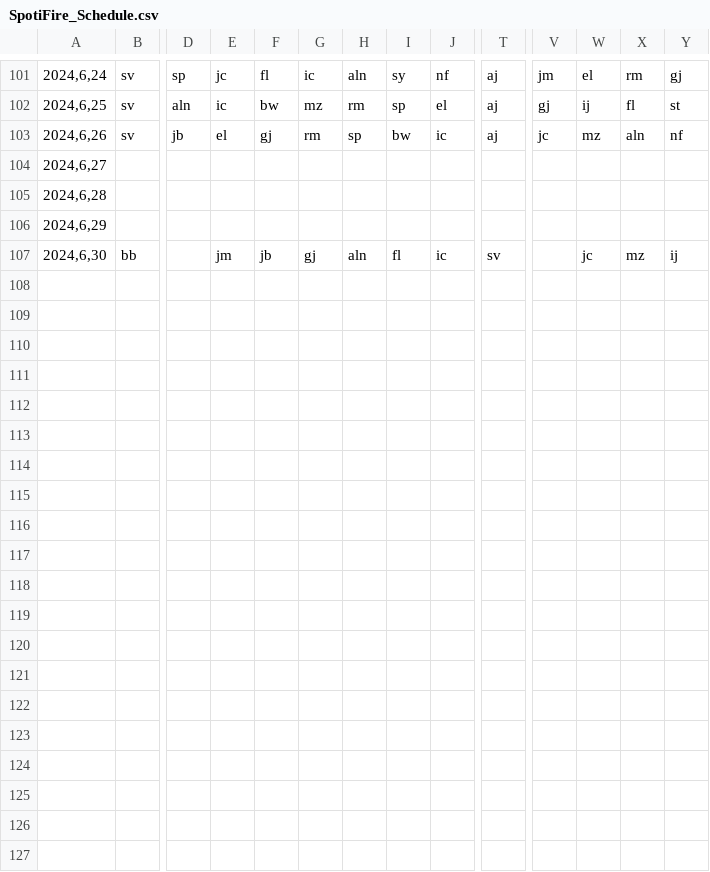
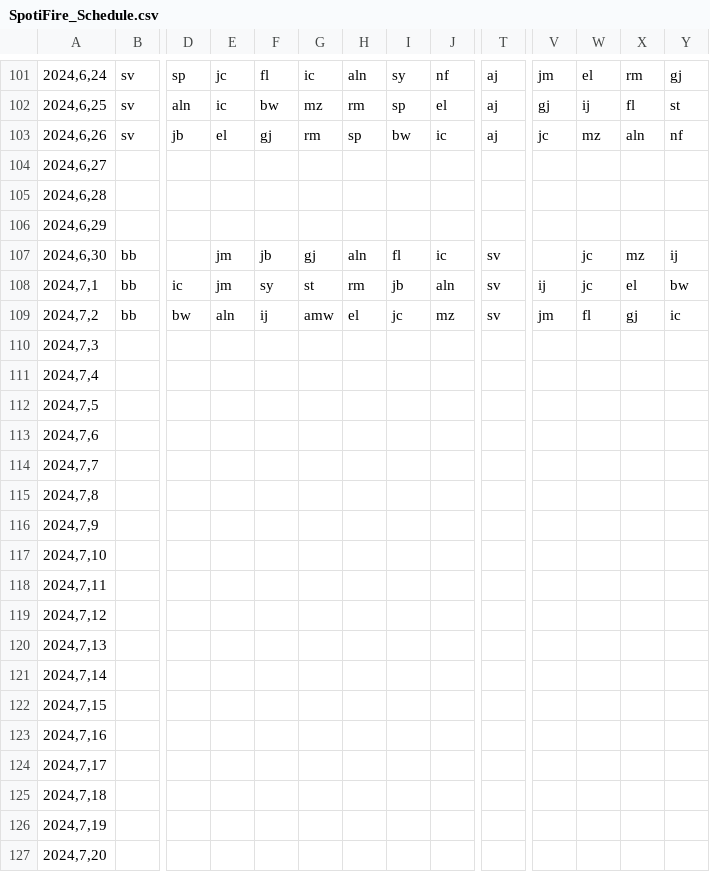
Before and after one commit to atjohnson1994/SpotiFire, a CSV file: Resources/SpotiFire_Schedule.csv, drawn as a sheet; only a part is shown, gaps mark what is left out; rows hold the shown columns only; the diff covers the shown part only; the diff names each change by its address in the sheet, - before the commit and + after, or states it on an @@ line.

```diff
--- a/Resources/SpotiFire_Schedule.csv
+++ b/Resources/SpotiFire_Schedule.csv
+row 108: 2024,7,1 | bb | ic | jm | sy | st | rm | jb | aln | sv | ij | jc | el | bw
+row 109: 2024,7,2 | bb | bw | aln | ij | amw | el | jc | mz | sv | jm | fl | gj | ic
+row 110: 2024,7,3
+row 111: 2024,7,4
+row 112: 2024,7,5
+row 113: 2024,7,6
+row 114: 2024,7,7
+row 115: 2024,7,8
+row 116: 2024,7,9
+row 117: 2024,7,10
+row 118: 2024,7,11
+row 119: 2024,7,12
+row 120: 2024,7,13
+row 121: 2024,7,14
+row 122: 2024,7,15
+row 123: 2024,7,16
+row 124: 2024,7,17
+row 125: 2024,7,18
+row 126: 2024,7,19
+row 127: 2024,7,20
```
Also changed, not shown: 11 added rows elsewhere in this file, Resources/SpotiFire.csv, 1 other file.
